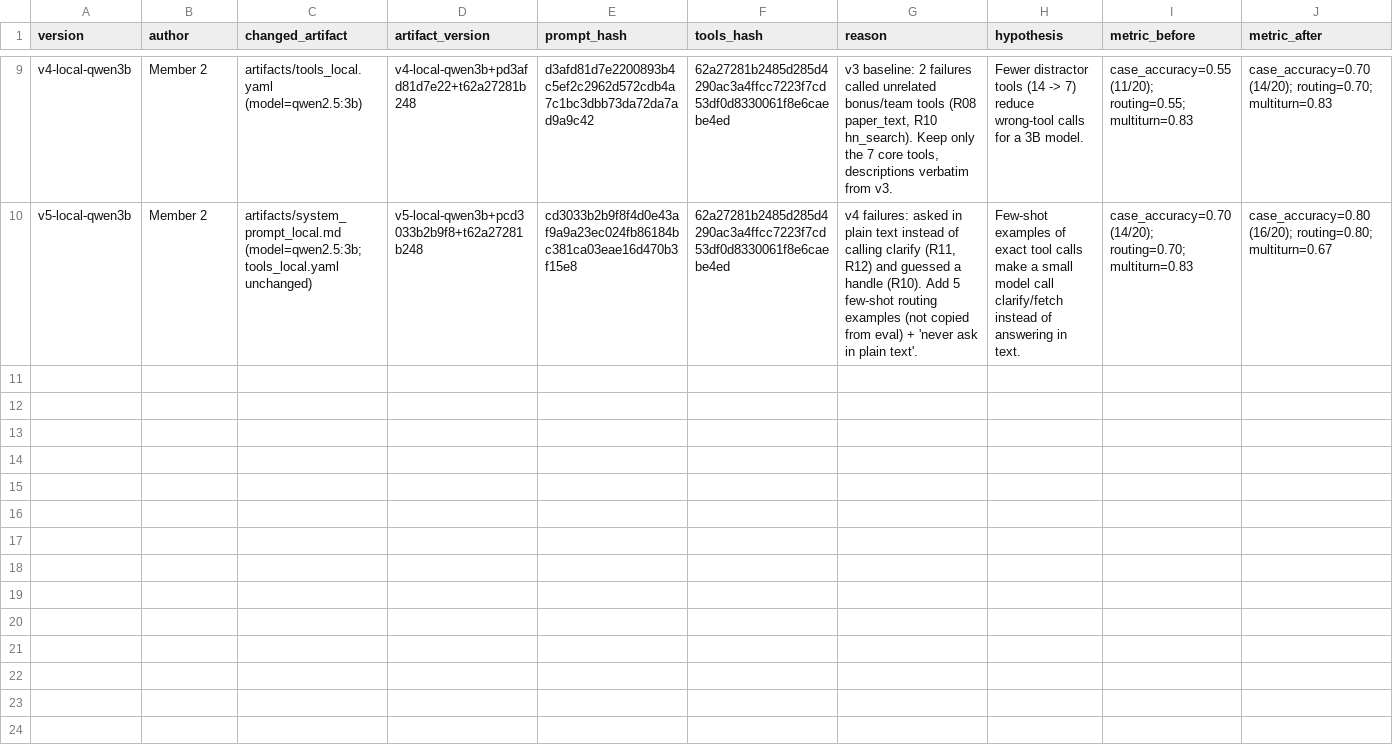
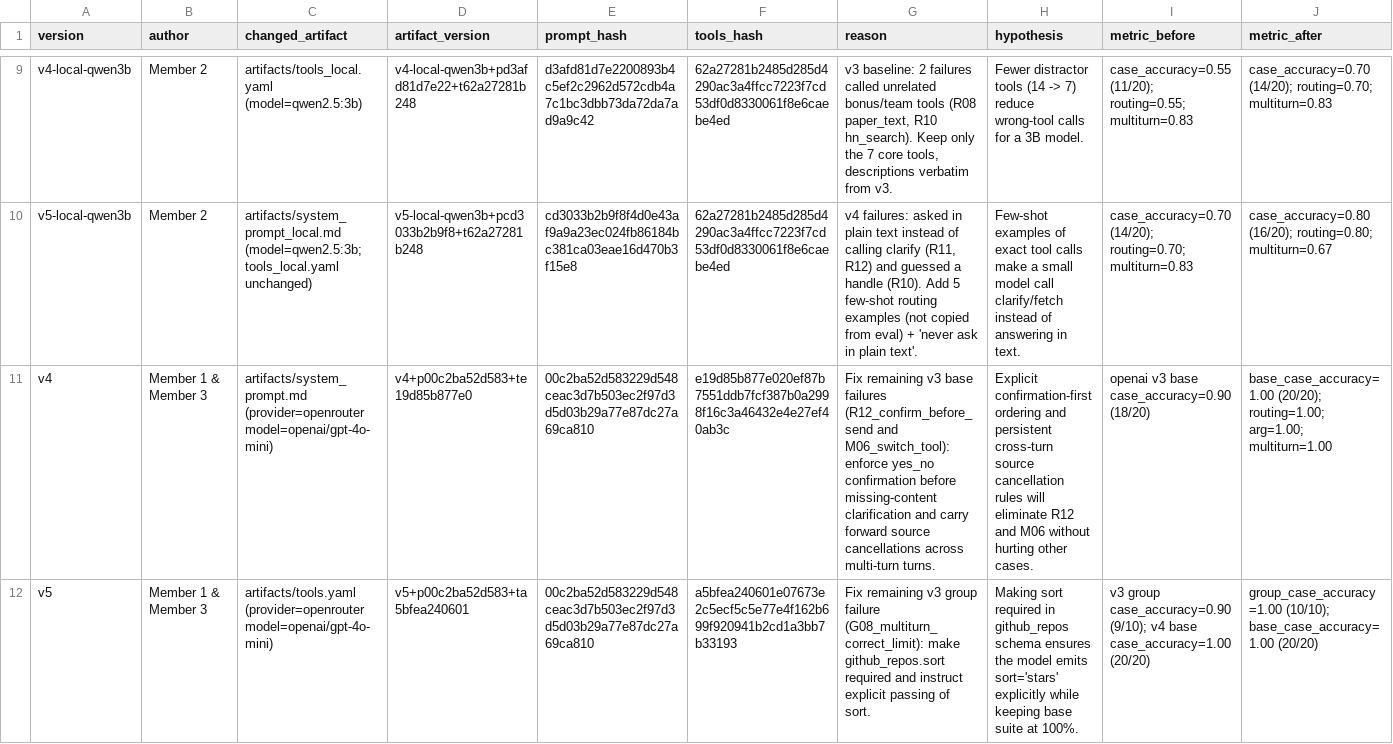
Before and after one commit to NguyenQuangDao/K5-L3A-DAY03-top1buildphase-Prompt-Engineering-Tool-Calling-Labs-student, a CSV file: starter_v0/artifacts/version_log.csv, drawn as a sheet; only a part is shown, gaps mark what is left out; rows hold the shown columns only; the diff names each change by its address in the sheet, - before the commit and + after, or states it on an @@ line.

```diff
--- a/starter_v0/artifacts/version_log.csv
+++ b/starter_v0/artifacts/version_log.csv
+row 11: v4 | Member 1 & Member 3 | artifacts/system_prompt.md (provider=openrouter model=openai/gpt-4o-mini) | v4+p00c2ba52d583+te19d85b877e0 | 00c2ba52d583229d548ceac3d7b503ec2f97d3d5d03b29a77e87dc27a69ca810 | e19d85b877e020ef87b7551ddb7fcf387b0a2998f16c3a46432e4e27ef40ab3c | Fix remaining v3 base failures (R12_confirm_before_send and M06_switch_tool): enforce yes_no confirmation before missing-content clarification and carry forward source cancellations across multi-turn turns. | Explicit confirmation-first ordering and persistent cross-turn source cancellation rules will eliminate R12 and M06 without hurting other cases. | openai v3 base case_accuracy=0.90 (18/20) | base_case_accuracy=1.00 (20/20); routing=1.00; arg=1.00; multiturn=1.00
+row 12: v5 | Member 1 & Member 3 | artifacts/tools.yaml (provider=openrouter model=openai/gpt-4o-mini) | v5+p00c2ba52d583+ta5bfea240601 | 00c2ba52d583229d548ceac3d7b503ec2f97d3d5d03b29a77e87dc27a69ca810 | a5bfea240601e07673e2c5ecf5c5e77e4f162b699f920941b2cd1a3bb7b33193 | Fix remaining v3 group failure (G08_multiturn_correct_limit): make github_repos.sort required and instruct explicit passing of sort. | Making sort required in github_repos schema ensures the model emits sort='stars' explicitly while keeping base suite at 100%. | v3 group case_accuracy=0.90 (9/10); v4 base case_accuracy=1.00 (20/20) | group_case_accuracy=1.00 (10/10); base_case_accuracy=1.00 (20/20)
```
Also changed, not shown: 9 other files.
